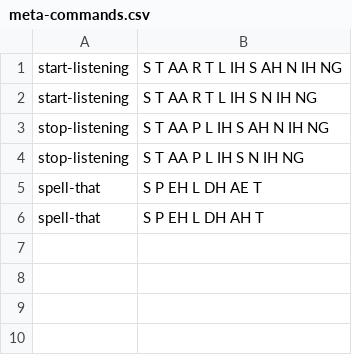
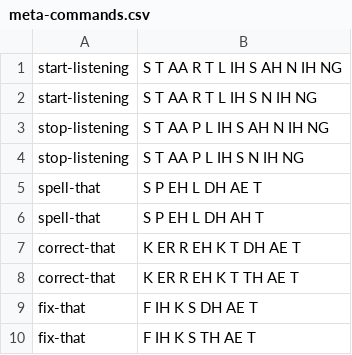
Before and after one commit to mcfletch/listener, a CSV file: listener/meta-commands.csv, drawn as a sheet; the diff names each change by its address in the sheet, - before the commit and + after, or states it on an @@ line.

```diff
--- a/listener/meta-commands.csv
+++ b/listener/meta-commands.csv
+row 7: correct-that | K ER R EH K T DH AE T
+row 8: correct-that | K ER R EH K T TH AE T
+row 9: fix-that | F IH K S DH AE T
+row 10: fix-that | F IH K S TH AE T
```
Also changed, not shown: listener/punctuation.csv, 1 other file.
